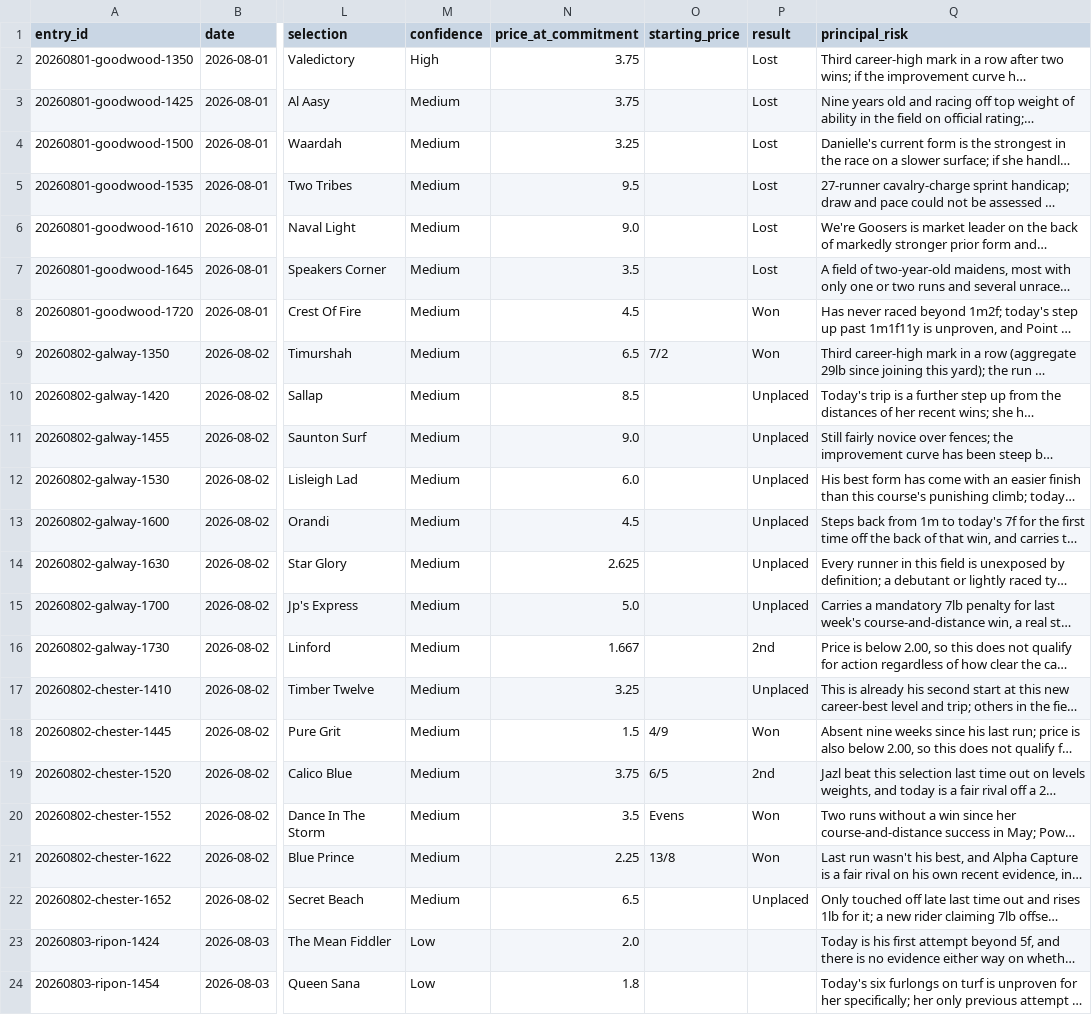
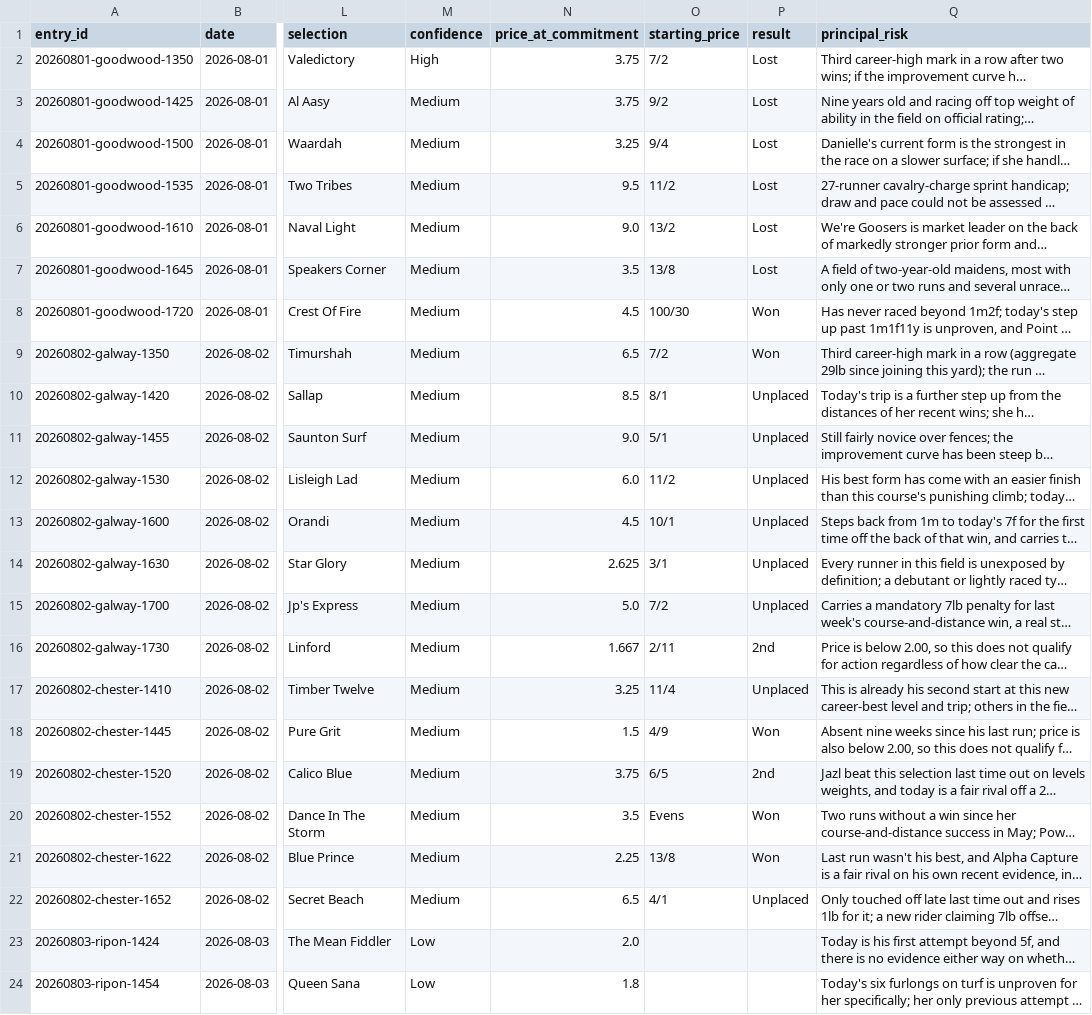
Before and after one commit to Readtherace/read-the-race, a CSV file: horses/results.csv, drawn as a sheet; only a part is shown, gaps mark what is left out; long unchanged cells end in …; the diff names each change by its address in the sheet, - before the commit and + after, or states it on an @@ line.

```diff
--- a/horses/results.csv
+++ b/horses/results.csv
-O2 (starting_price): (empty)
+O2 (starting_price): 7/2
-O3 (starting_price): (empty)
+O3 (starting_price): 9/2
-O4 (starting_price): (empty)
+O4 (starting_price): 9/4
-O5 (starting_price): (empty)
+O5 (starting_price): 11/2
-O6 (starting_price): (empty)
+O6 (starting_price): 13/2
-O7 (starting_price): (empty)
+O7 (starting_price): 13/8
-O8 (starting_price): (empty)
+O8 (starting_price): 100/30
-O10 (starting_price): (empty)
+O10 (starting_price): 8/1
-O11 (starting_price): (empty)
+O11 (starting_price): 5/1
-O12 (starting_price): (empty)
+O12 (starting_price): 11/2
-O13 (starting_price): (empty)
+O13 (starting_price): 10/1
-O14 (starting_price): (empty)
+O14 (starting_price): 3/1
-O15 (starting_price): (empty)
+O15 (starting_price): 7/2
-O16 (starting_price): (empty)
+O16 (starting_price): 2/11
-O17 (starting_price): (empty)
+O17 (starting_price): 11/4
-O22 (starting_price): (empty)
+O22 (starting_price): 4/1
```
